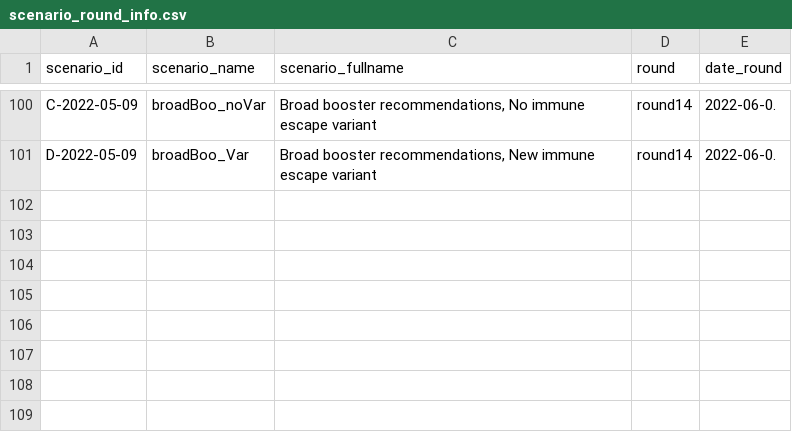
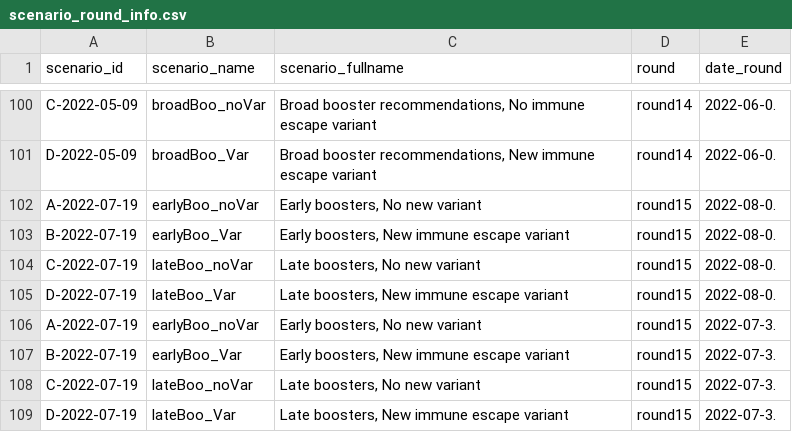
Before and after one commit to midas-network/scenario-modeling-hub_website, a CSV file: visualization/data-visualization/scenario_round_info.csv, drawn as a sheet; only a part is shown, gaps mark what is left out.

```diff
--- a/visualization/data-visualization/scenario_round_info.csv
+++ b/visualization/data-visualization/scenario_round_info.csv
@@ -101 +101,9 @@ C-2022-05-09,broadBoo_noVar,"Broad booster recommendations, No immune escape var
 D-2022-05-09,broadBoo_Var,"Broad booster recommendations, New immune escape variant",round14,2022-06-0.
+A-2022-07-19,earlyBoo_noVar,"Early boosters, No new variant",round15,2022-08-0.
+B-2022-07-19,earlyBoo_Var,"Early boosters, New immune escape variant",round15,2022-08-0.
+C-2022-07-19,lateBoo_noVar,"Late boosters, No new variant",round15,2022-08-0.
+D-2022-07-19,lateBoo_Var,"Late boosters, New immune escape variant",round15,2022-08-0.
+A-2022-07-19,earlyBoo_noVar,"Early boosters, No new variant",round15,2022-07-3.
+B-2022-07-19,earlyBoo_Var,"Early boosters, New immune escape variant",round15,2022-07-3.
+C-2022-07-19,lateBoo_noVar,"Late boosters, No new variant",round15,2022-07-3.
+D-2022-07-19,lateBoo_Var,"Late boosters, New immune escape variant",round15,2022-07-3.
```
Also changed, not shown: visualization/data-goldstandard/confirmed_incidence_num.csv, visualization/data-goldstandard/deaths_cumulative_num.csv, 27 other files.
